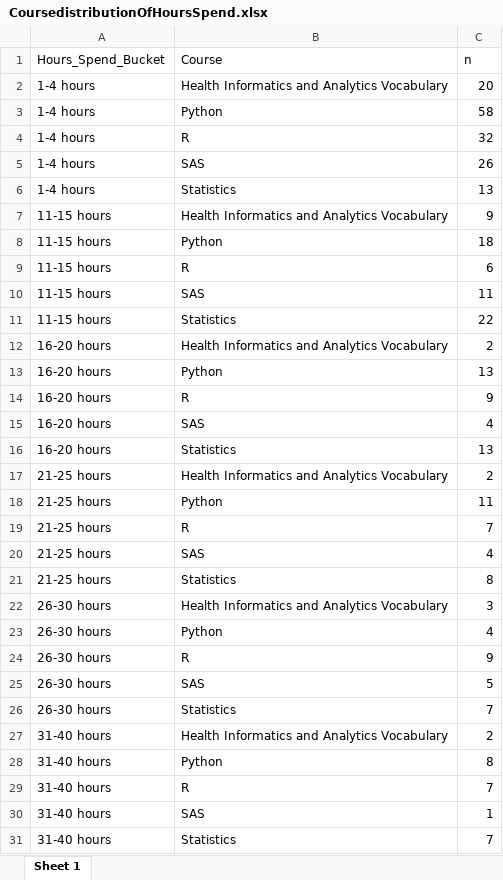
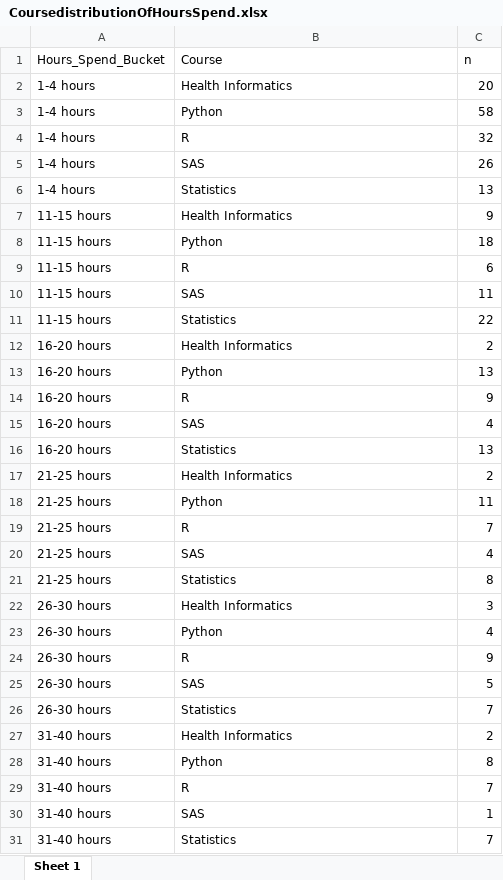
Before and after one commit to stereo11/BootCamp-Usage-Report, an Excel workbook: Data/CoursedistributionOfHoursSpend.xlsx, sheet Sheet 1, drawn as a sheet; only a part is shown; values as stored, in another font and other column widths than the file's, no borders; the diff covers the shown part only; the diff names each change by its address in the sheet, - before the commit and + after, or states it on an @@ line.

```diff
--- a/Data/CoursedistributionOfHoursSpend.xlsx (sheet Sheet 1)
+++ b/Data/CoursedistributionOfHoursSpend.xlsx (sheet Sheet 1)
-B2 (Course): Health Informatics and Analytics Vocabulary
+B2 (Course): Health Informatics
-B7 (Course): Health Informatics and Analytics Vocabulary
+B7 (Course): Health Informatics
-B12 (Course): Health Informatics and Analytics Vocabulary
+B12 (Course): Health Informatics
-B17 (Course): Health Informatics and Analytics Vocabulary
+B17 (Course): Health Informatics
-B22 (Course): Health Informatics and Analytics Vocabulary
+B22 (Course): Health Informatics
-B27 (Course): Health Informatics and Analytics Vocabulary
+B27 (Course): Health Informatics
```
Also changed, not shown: 4 edited cells elsewhere in this sheet, Data/Status.xlsx.
